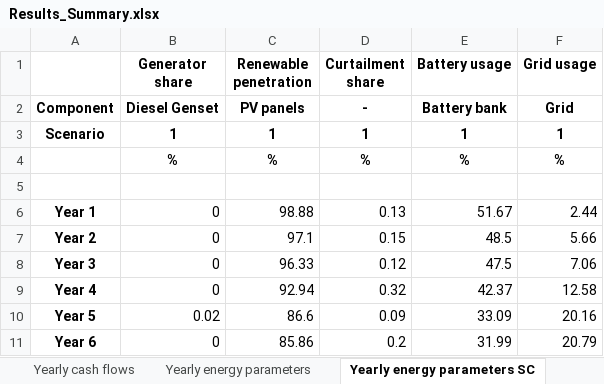
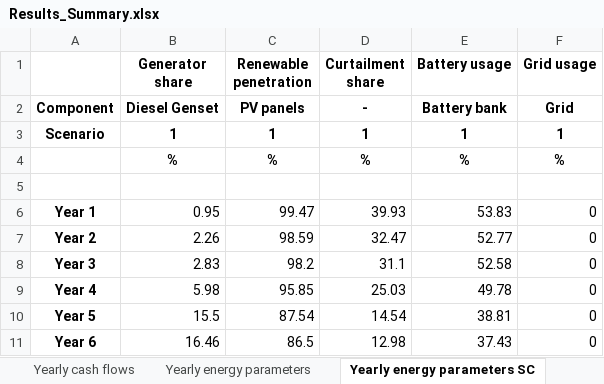
Before and after one commit to MicroGridsPy/MicroGridsPy, an Excel workbook: Code/Results/Results_Summary.xlsx, sheet Yearly energy parameters SC, drawn as a sheet; only a part is shown; values as stored, in another font and other column widths than the file's, no borders; the diff covers the shown part only; the diff names each change by its address in the sheet, - before the commit and + after, or states it on an @@ line.

```diff
--- a/Code/Results/Results_Summary.xlsx (sheet Yearly energy parameters SC)
+++ b/Code/Results/Results_Summary.xlsx (sheet Yearly energy parameters SC)
-B6 (Generator share): 0
+B6 (Generator share): 0.95
-C6 (Renewable penetration): 98.88
+C6 (Renewable penetration): 99.47
-D6 (Curtailment share): 0.13
+D6 (Curtailment share): 39.93
-E6 (Battery usage): 51.67
+E6 (Battery usage): 53.83
-F6 (Grid usage): 2.44
+F6 (Grid usage): 0
-B7 (Generator share): 0
+B7 (Generator share): 2.26
-C7 (Renewable penetration): 97.1
+C7 (Renewable penetration): 98.59
-D7 (Curtailment share): 0.15
+D7 (Curtailment share): 32.47
-E7 (Battery usage): 48.5
+E7 (Battery usage): 52.77
-F7 (Grid usage): 5.66
+F7 (Grid usage): 0
-B8 (Generator share): 0
+B8 (Generator share): 2.83
-C8 (Renewable penetration): 96.33
+C8 (Renewable penetration): 98.2
-D8 (Curtailment share): 0.12
+D8 (Curtailment share): 31.1
-E8 (Battery usage): 47.5
+E8 (Battery usage): 52.58
-F8 (Grid usage): 7.06
+F8 (Grid usage): 0
-B9 (Generator share): 0
+B9 (Generator share): 5.98
-C9 (Renewable penetration): 92.94
+C9 (Renewable penetration): 95.85
-D9 (Curtailment share): 0.32
+D9 (Curtailment share): 25.03
-E9 (Battery usage): 42.37
+E9 (Battery usage): 49.78
-F9 (Grid usage): 12.58
+F9 (Grid usage): 0
-B10 (Generator share): 0.02
+B10 (Generator share): 15.5
-C10 (Renewable penetration): 86.6
+C10 (Renewable penetration): 87.54
-D10 (Curtailment share): 0.09
+D10 (Curtailment share): 14.54
-E10 (Battery usage): 33.09
+E10 (Battery usage): 38.81
-F10 (Grid usage): 20.16
+F10 (Grid usage): 0
-B11 (Generator share): 0
+B11 (Generator share): 16.46
-C11 (Renewable penetration): 85.86
+C11 (Renewable penetration): 86.5
-D11 (Curtailment share): 0.2
+D11 (Curtailment share): 12.98
-E11 (Battery usage): 31.99
+E11 (Battery usage): 37.43
-F11 (Grid usage): 20.79
+F11 (Grid usage): 0
```
Also changed, not shown: 55 edited cells elsewhere in this sheet, sheet Yearly cash flows, sheet Yearly energy parameters, sheet Cost, sheet Size, 10 other files.
